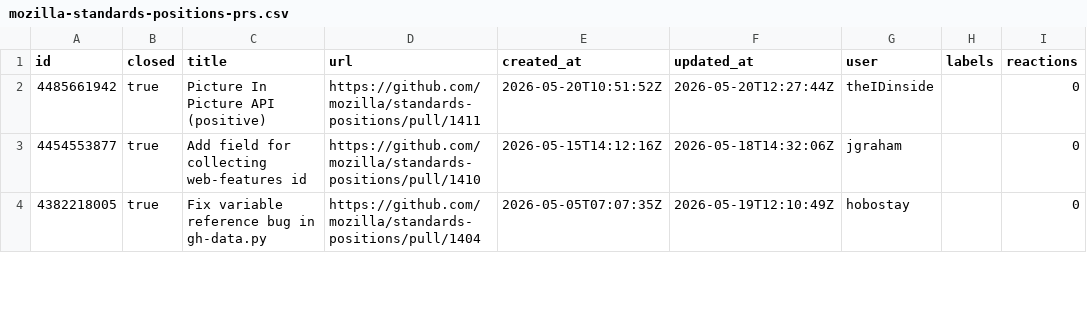
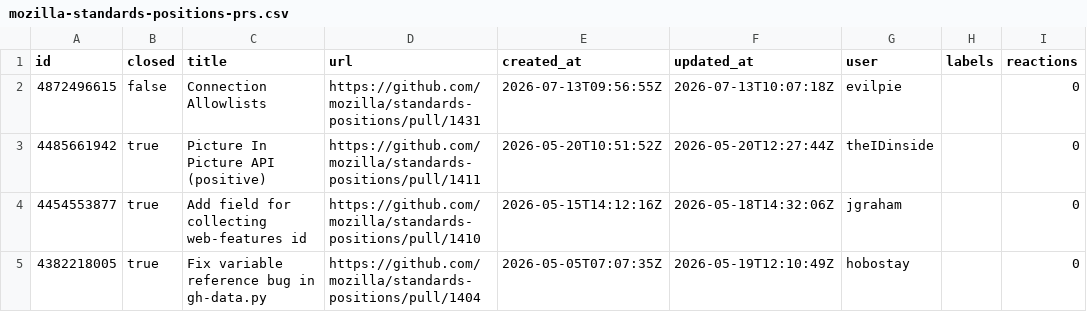
Before and after one commit to hsinyi/compat-utils, a CSV file: output/mozilla-standards-positions-prs.csv, drawn as a sheet; only a part is shown.

```diff
--- a/output/mozilla-standards-positions-prs.csv
+++ b/output/mozilla-standards-positions-prs.csv
@@ -1,2 +1,3 @@
 id,closed,title,url,created_at,updated_at,user,labels,reactions
+4872496615,false,Connection Allowlists,https://github.com/mozilla/standards-positions/pull/1431,2026-07-13T09:56:55Z,2026-07-13T10:07:18Z,evilpie,,0
 4485661942,true,Picture In Picture API (positive),https://github.com/mozilla/standards-positions/pull/1411,2026-05-20T10:51:52Z,2026-05-20T12:27:44Z,theIDinside,,0
```
Also changed, not shown: output/all-comments.csv, output/mozilla-standards-positions.csv, 4 other files.
